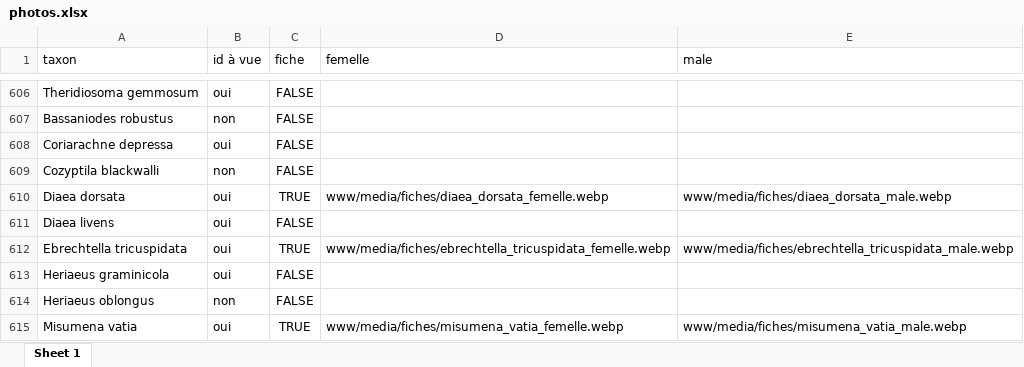
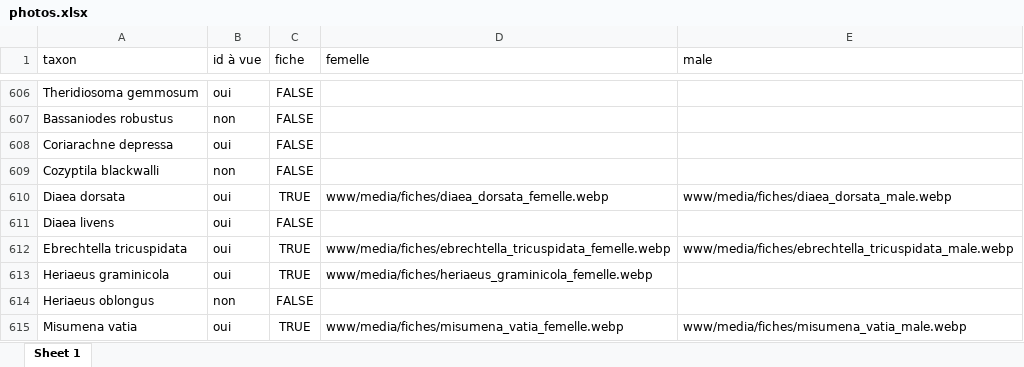
Before and after one commit to CedricMondy/araignees_idf, an Excel workbook: photos.xlsx, sheet Sheet 1, drawn as a sheet; only a part is shown, gaps mark what is left out; values as stored, in another font and other column widths than the file's, no borders; conditional formats and table styles not drawn; the diff names each change by its address in the sheet, - before the commit and + after, or states it on an @@ line.

Commit message:
ajoute Heriaeus graminicola femelle

```diff
--- a/photos.xlsx (sheet Sheet 1)
+++ b/photos.xlsx (sheet Sheet 1)
-C613 (fiche): FALSE
+C613 (fiche): TRUE
-D613 (femelle): (empty)
+D613 (femelle): www/media/fiches/heriaeus_graminicola_femelle.webp
```
Also changed, not shown: 1 other file.
